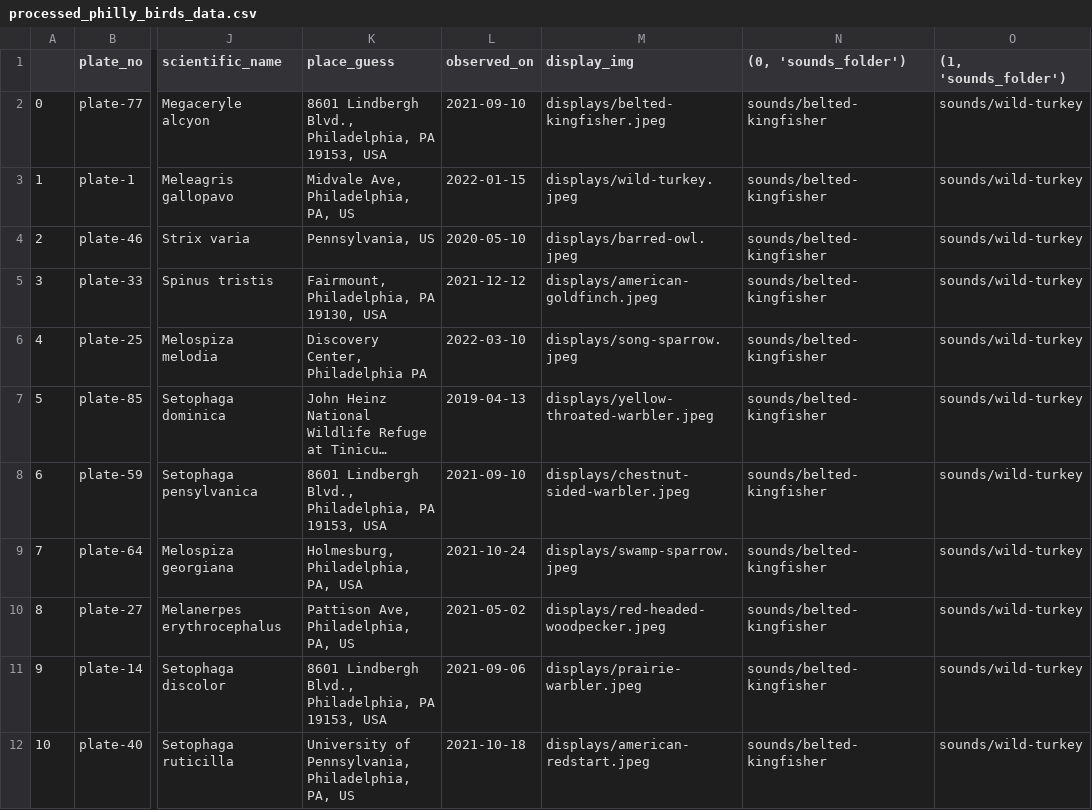
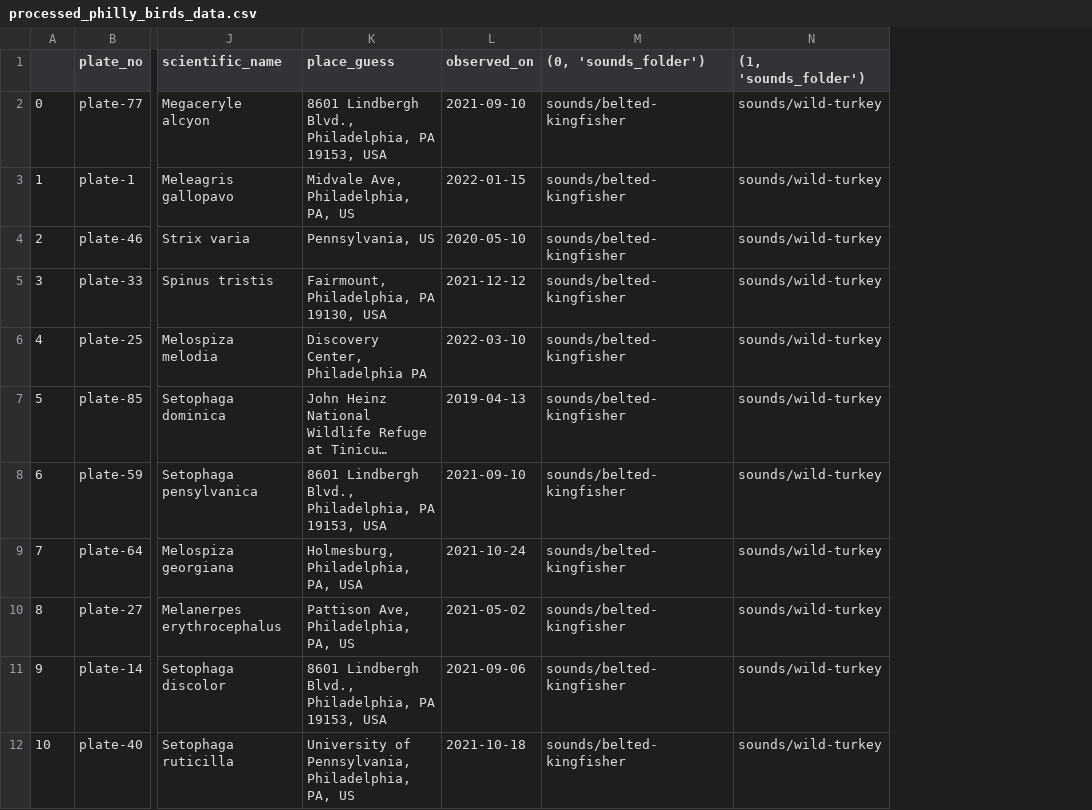
Before and after one commit to upenndigitalscholarship/audubon-birds-of-penn, a CSV file: data/processed_philly_birds_data.csv, drawn as a sheet; only a part is shown, gaps mark what is left out; long unchanged cells end in …; the diff names each change by its address in the sheet, - before the commit and + after, or states it on an @@ line.

Commit message:
updates to the pre-processing data

```diff
--- a/data/processed_philly_birds_data.csv
+++ b/data/processed_philly_birds_data.csv
-column M (display_img), rows 2-12: displays/belted-kingfisher.jpeg | displays/wild-turkey.jpeg | displays/barred-owl.jpeg | displays/american-goldfinch.jpeg | displays/song-sparrow.jpeg | displays/yellow-throated-warbler.jpeg | displays/chestnut-sided-warbler.jpeg | displays/swamp-sparrow.jpeg | displays/red-headed-woodpecker.jpeg | displays/prairie-warbler.jpeg | displays/american-redstart.jpeg
```
Also changed, not shown: 10 other files.
